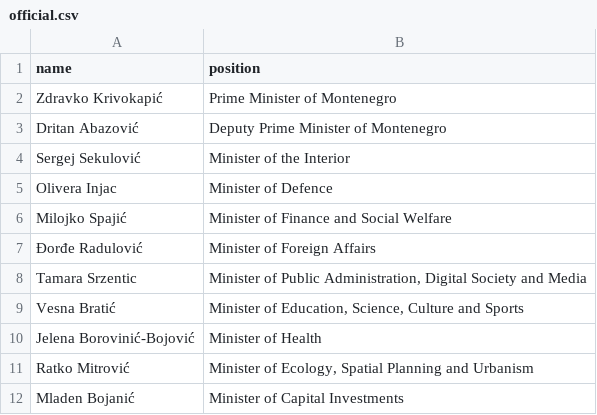
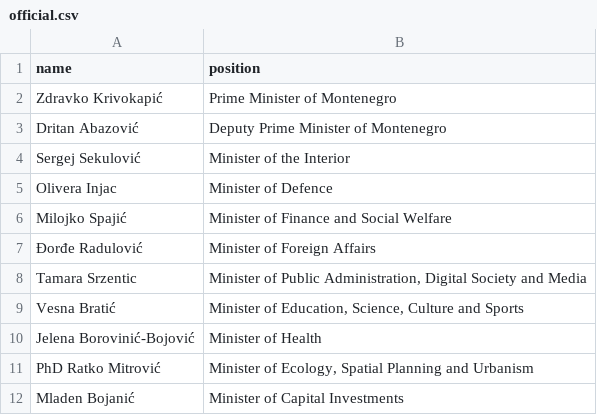
Before and after one commit to every-politician-scrapers/montenegro-cabinet, a CSV file: data/official.csv, drawn as a sheet.

```diff
--- a/data/official.csv
+++ b/data/official.csv
@@ -10,3 +10,3 @@ Vesna Bratić,"Minister of Education, Science, Culture and Sports"
 Jelena Borovinić-Bojović,Minister of Health
-Ratko Mitrović,"Minister of Ecology, Spatial Planning and Urbanism"
+PhD Ratko Mitrović,"Minister of Ecology, Spatial Planning and Urbanism"
 Mladen Bojanić,Minister of Capital Investments
```
Also changed, not shown: 1 other file.
